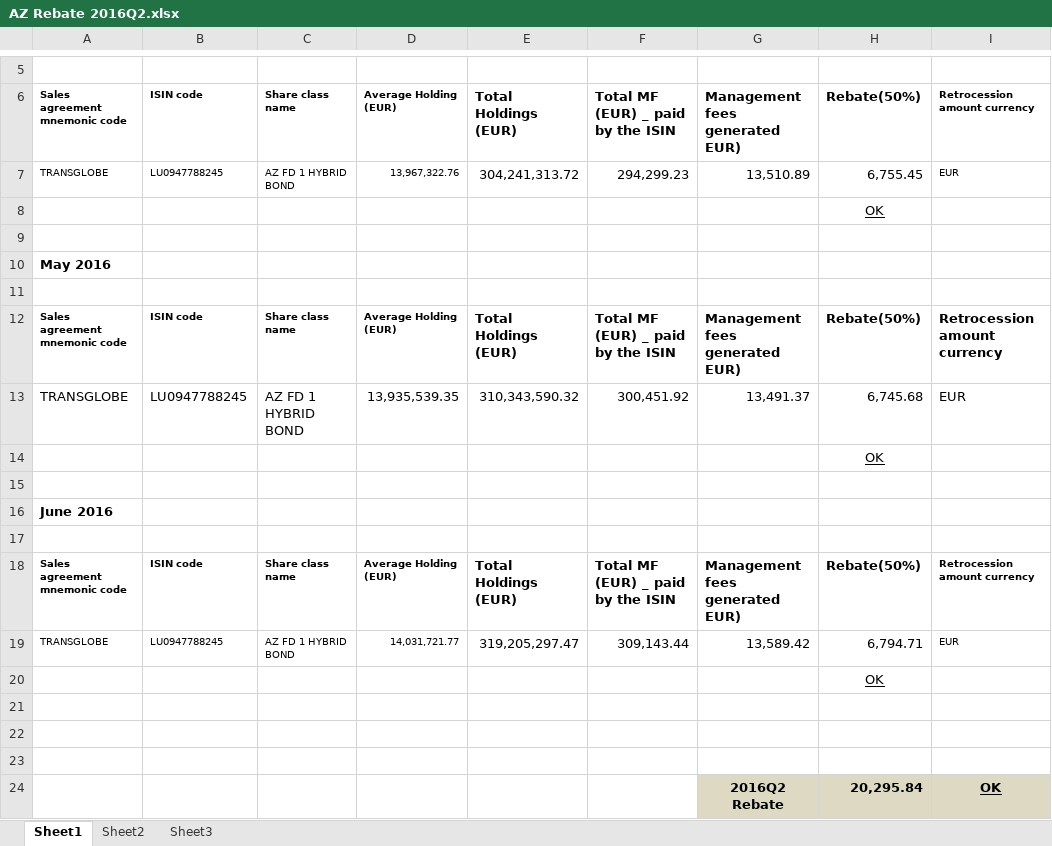
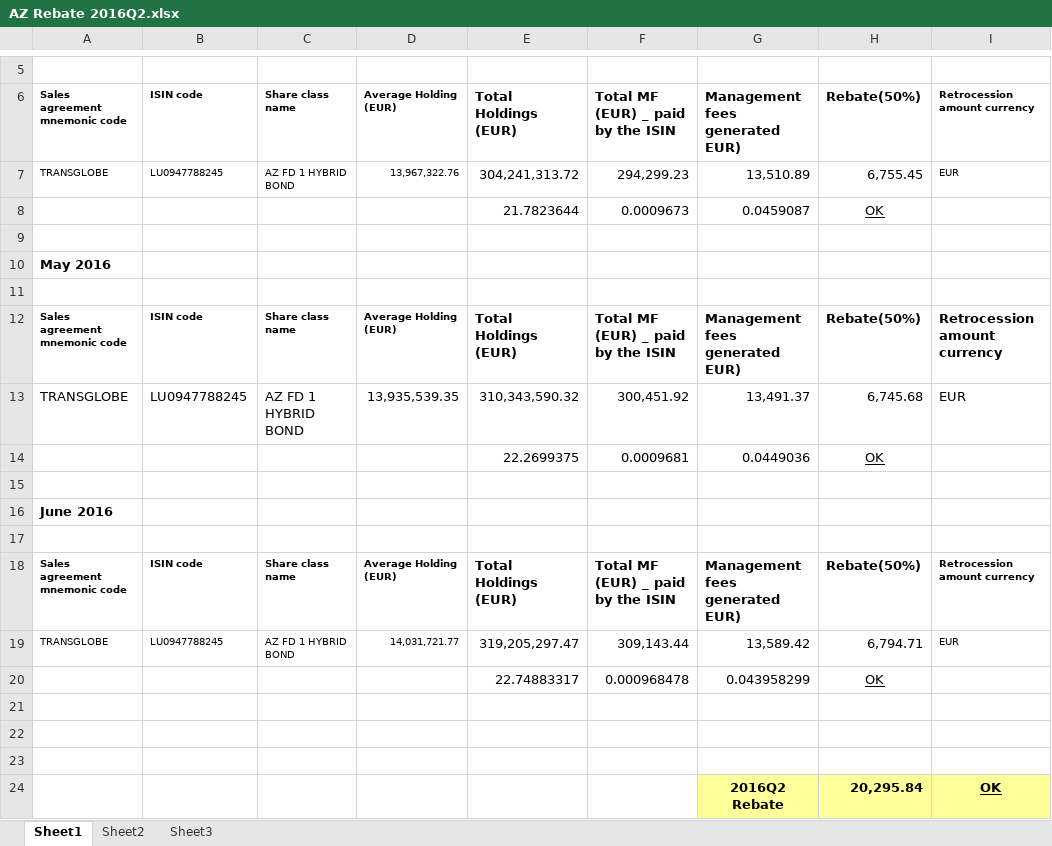
Before and after one commit to TuJack/AssetsManagementSystem, an Excel workbook: 05_自有資金系統/04_Metting/05_MutualFundAndFutures/會議紀錄初稿區/050405-003-URD-20161111_IAD中台/Reference/Rebate/AZ Rebate 2016Q2.xlsx, sheet Sheet1, drawn as a sheet; only a part is shown, gaps mark what is left out; values as stored, in another font and other column widths than the file's, no borders; removed rows and columns are numbered as before the commit, all else as after; the diff names each change by its address in the sheet, - before the commit and + after, or states it on an @@ line.

```diff
--- a/05_自有資金系統/04_Metting/05_MutualFundAndFutures/會議紀錄初稿區/050405-003-URD-20161111_IAD中台/Reference/Rebate/AZ Rebate 2016Q2.xlsx (sheet Sheet1)
+++ b/05_自有資金系統/04_Metting/05_MutualFundAndFutures/會議紀錄初稿區/050405-003-URD-20161111_IAD中台/Reference/Rebate/AZ Rebate 2016Q2.xlsx (sheet Sheet1)
-row 8:  |  |  |  |  |  |  | OK
+row 8:  |  |  |  | 21.7823644 | 0.0009673 | 0.0459087 | OK
-row 14:  |  |  |  |  |  |  | OK
+row 14:  |  |  |  | 22.2699375 | 0.0009681 | 0.0449036 | OK
-row 20:  |  |  |  |  |  |  | OK
+row 20:  |  |  |  | 22.74883317 | 0.000968478 | 0.043958299 | OK
-G24:I24 fill: #DDD9C3
+G24:I24 fill: #FFFF99
```
Also changed, not shown: sheet Sheet2, 3 other files.
